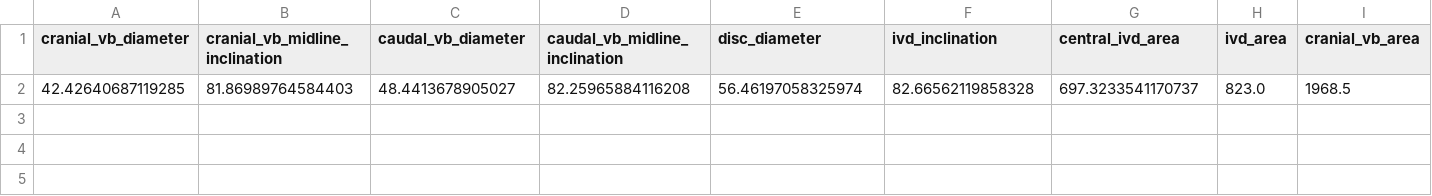
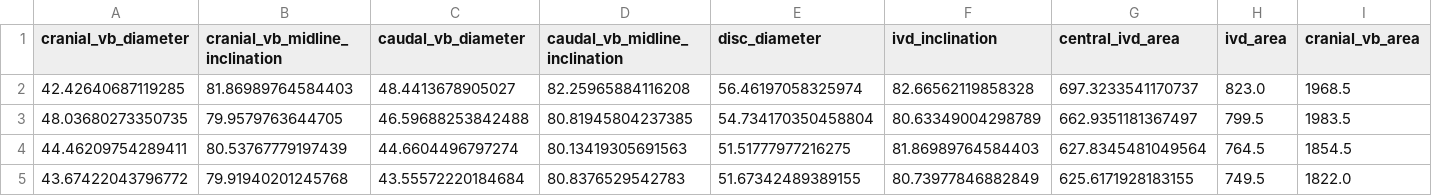
Before and after one commit to TerMcs/radiospineomics, a CSV file: sample_results/conventional_features.csv, drawn as a sheet; only a part is shown; rows hold the shown columns only; the diff names each change by its address in the sheet, - before the commit and + after, or states it on an @@ line.

```diff
--- a/sample_results/conventional_features.csv
+++ b/sample_results/conventional_features.csv
+row 3: 48.03680273350735 | 79.9579763644705 | 46.59688253842488 | 80.81945804237385 | 54.734170350458804 | 80.63349004298789 | 662.9351181367497 | 799.5 | 1983.5
+row 4: 44.46209754289411 | 80.53767779197439 | 44.6604496797274 | 80.13419305691563 | 51.51777977216275 | 81.86989764584403 | 627.8345481049564 | 764.5 | 1854.5
+row 5: 43.67422043796772 | 79.91940201245768 | 43.55572220184684 | 80.8376529542783 | 51.67342489389155 | 80.73977846882849 | 625.6171928183155 | 749.5 | 1822.0
```
Also changed, not shown: sample_results/shape_features.csv, 4 other files.
